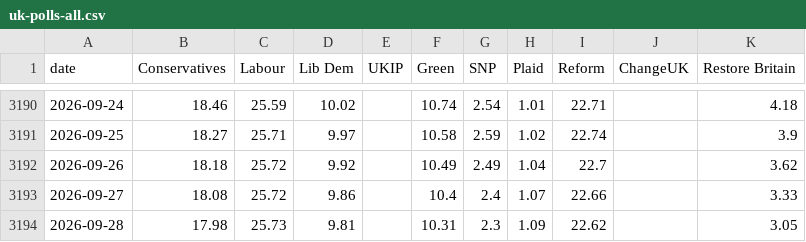
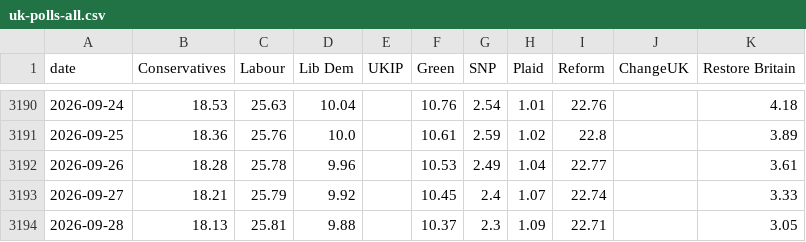
Before and after one commit to scottbar/polls, a CSV file: uk-polls-all.csv, drawn as a sheet; only a part is shown, gaps mark what is left out; the diff covers the shown part only.

```diff
--- a/uk-polls-all.csv
+++ b/uk-polls-all.csv
@@ -3190,5 +3190,5 @@ date,Conservatives,Labour,Lib Dem,UKIP,Green,SNP,Plaid,Reform,ChangeUK,Restore B
-2026-09-24,18.46,25.59,10.02,,10.74,2.54,1.01,22.71,,4.18
-2026-09-25,18.27,25.71,9.97,,10.58,2.59,1.02,22.74,,3.9
-2026-09-26,18.18,25.72,9.92,,10.49,2.49,1.04,22.7,,3.62
-2026-09-27,18.08,25.72,9.86,,10.4,2.4,1.07,22.66,,3.33
-2026-09-28,17.98,25.73,9.81,,10.31,2.3,1.09,22.62,,3.05
+2026-09-24,18.53,25.63,10.04,,10.76,2.54,1.01,22.76,,4.18
+2026-09-25,18.36,25.76,10.0,,10.61,2.59,1.02,22.8,,3.89
+2026-09-26,18.28,25.78,9.96,,10.53,2.49,1.04,22.77,,3.61
+2026-09-27,18.21,25.79,9.92,,10.45,2.4,1.07,22.74,,3.33
+2026-09-28,18.13,25.81,9.88,,10.37,2.3,1.09,22.71,,3.05
```
Also changed, not shown: 3 added rows and 137 edited cells elsewhere in this file, uk-polls.csv.
